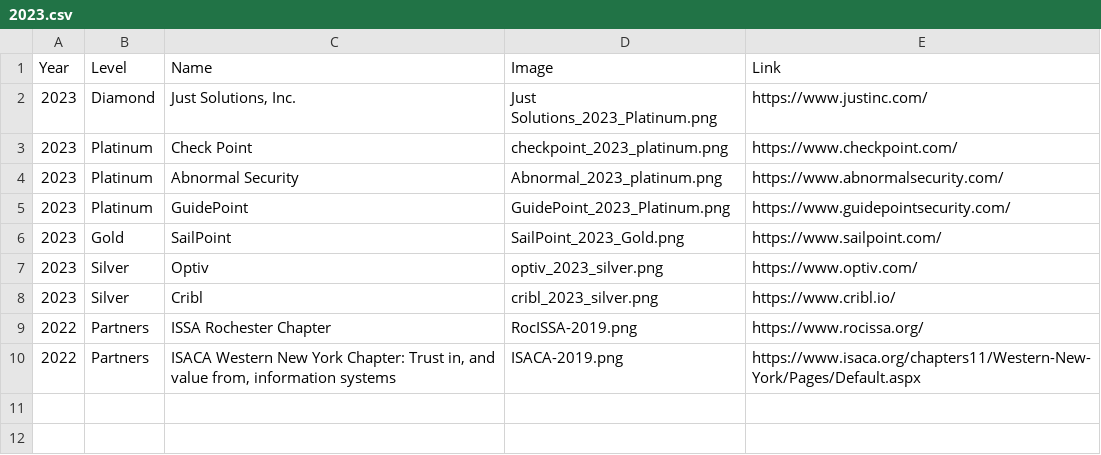
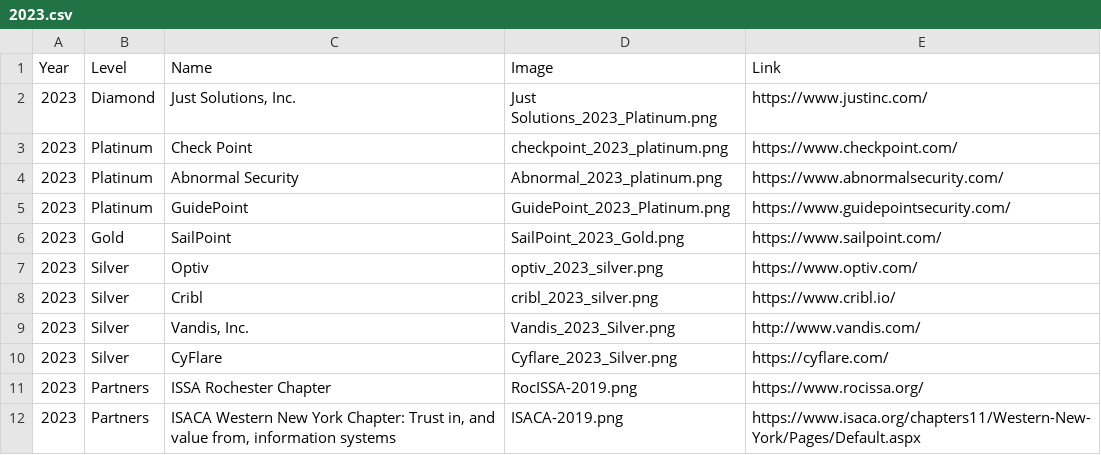
Before and after one commit to rocissa/rss-website, a CSV file: _data/sponsors/2023.csv, drawn as a sheet.

Commit message:
Add sponsors Vandis, CyFlare

```diff
--- a/_data/sponsors/2023.csv
+++ b/_data/sponsors/2023.csv
@@ -8,3 +8,5 @@ Year,Level,Name,Image,Link
 2023,Silver,Cribl,cribl_2023_silver.png,https://www.cribl.io/
-2022,Partners,ISSA Rochester Chapter,RocISSA-2019.png,https://www.rocissa.org/
-2022,Partners,"ISACA Western New York Chapter: Trust in, and value from, information systems",ISACA-2019.png,https://www.isaca.org/chapters11/Western-New-York/Pages/Default.aspx
+2023,Silver,"Vandis, Inc.",Vandis_2023_Silver.png,http://www.vandis.com/
+2023,Silver,CyFlare,Cyflare_2023_Silver.png,https://cyflare.com/
+2023,Partners,ISSA Rochester Chapter,RocISSA-2019.png,https://www.rocissa.org/
+2023,Partners,"ISACA Western New York Chapter: Trust in, and value from, information systems",ISACA-2019.png,https://www.isaca.org/chapters11/Western-New-York/Pages/Default.aspx
```
Also changed, not shown: 2 other files.
